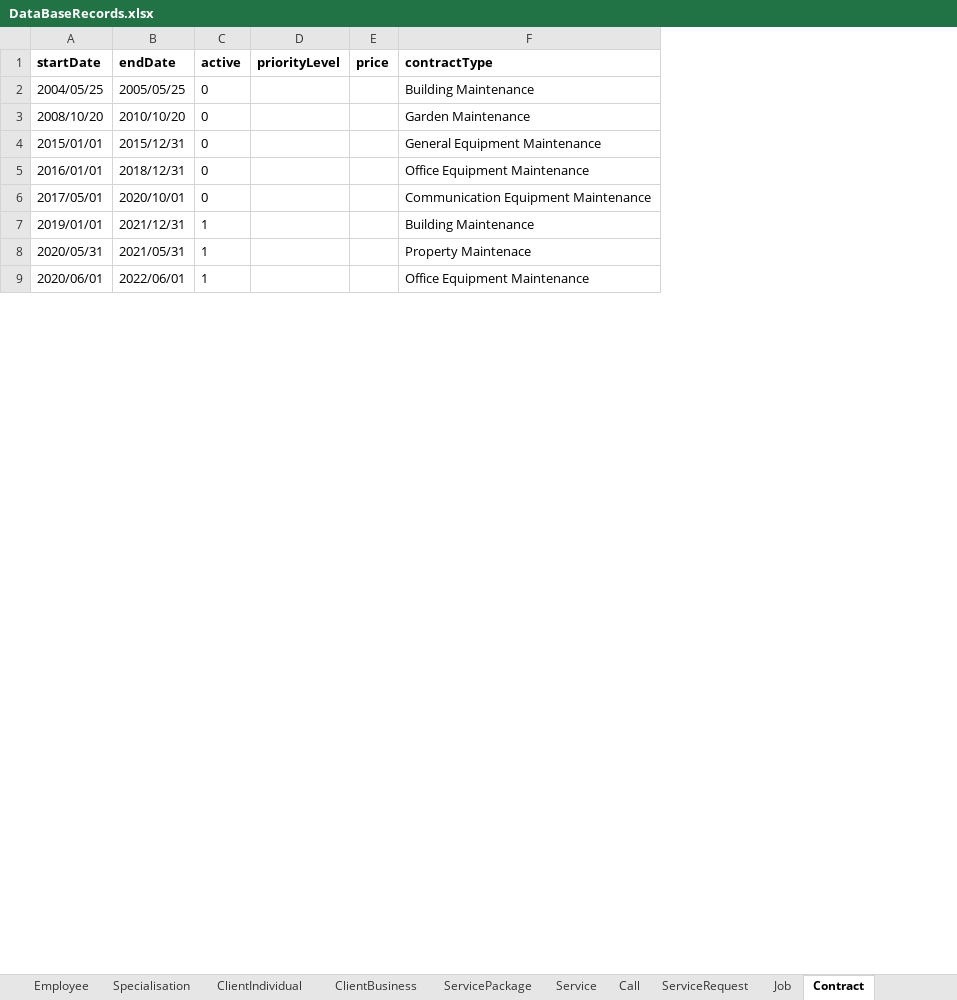
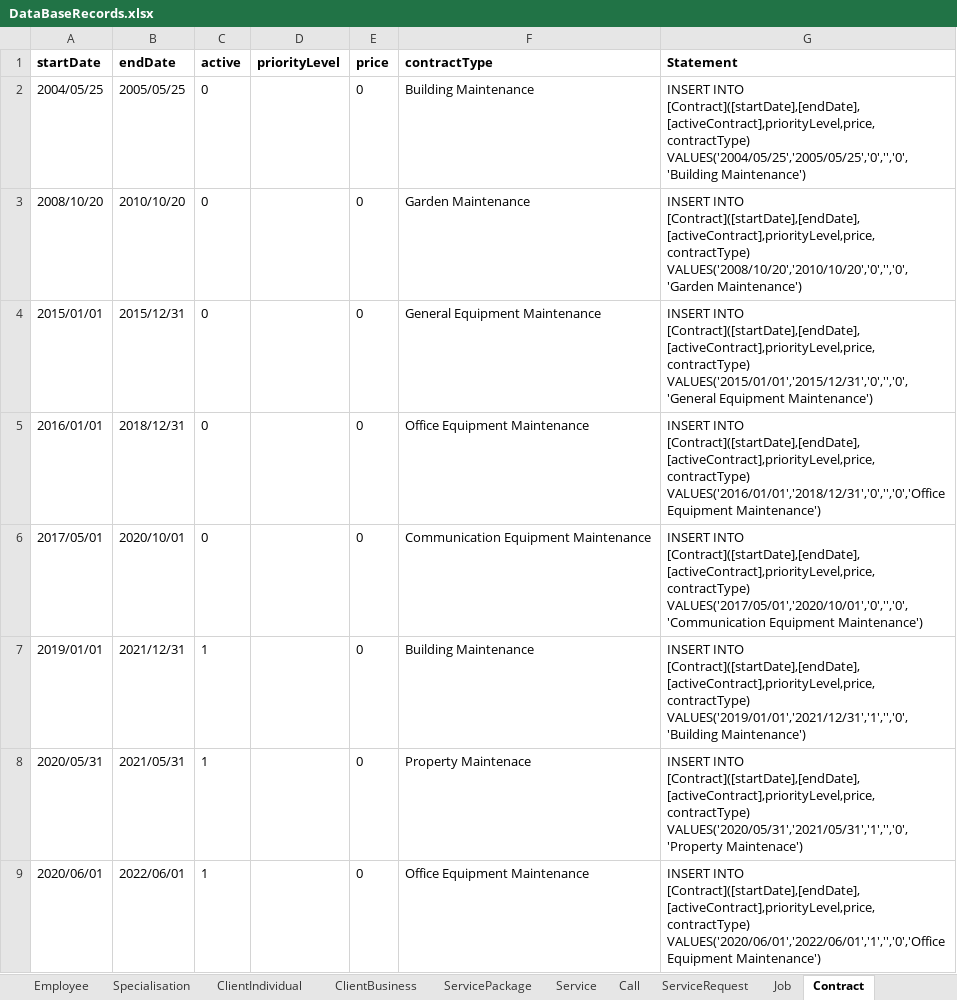
Before and after one commit to SlapPandas/PremierService-Solutions-FrontEnd, an Excel workbook: SQL Collection/DataBaseRecords.xlsx, sheet Contract, drawn as a sheet; only a part is shown; values as stored, in another font and other column widths than the file's, no borders; the diff covers the shown part only; the diff names each change by its address in the sheet, - before the commit and + after, or states it on an @@ line.

```diff
--- a/SQL Collection/DataBaseRecords.xlsx (sheet Contract)
+++ b/SQL Collection/DataBaseRecords.xlsx (sheet Contract)
+column G (Statement), rows 2-9: INSERT INTO [Contract]([startDate],[endDate],[activeContract],priorityLevel,price,contractType) VALUES('2004/05/25','2005/05/25','0','','0','Building Maintenance') | INSERT INTO [Contract]([startDate],[endDate],[activeContract],priorityLevel,price,contractType) VALUES('2008/10/20','2010/10/20','0','','0','Garden Maintenance') | INSERT INTO [Contract]([startDate],[endDate],[activeContract],priorityLevel,price,contractType) VALUES('2015/01/01','2015/12/31','0','','0','General Equipment Maintenance') | INSERT INTO [Contract]([startDate],[endDate],[activeContract],priorityLevel,price,contractType) VALUES('2016/01/01','2018/12/31','0','','0','Office Equipment Maintenance') | INSERT INTO [Contract]([startDate],[endDate],[activeContract],priorityLevel,price,contractType) VALUES('2017/05/01','2020/10/01','0','','0','Communication Equipment Maintenance') | INSERT INTO [Contract]([startDate],[endDate],[activeContract],priorityLevel,price,contractType) VALUES('2019/01/01','2021/12/31','1','','0','Building Maintenance') | INSERT INTO [Contract]([startDate],[endDate],[activeContract],priorityLevel,price,contractType) VALUES('2020/05/31','2021/05/31','1','','0','Property Maintenace') | INSERT INTO [Contract]([startDate],[endDate],[activeContract],priorityLevel,price,contractType) VALUES('2020/06/01','2022/06/01','1','','0','Office Equipment Maintenance')
-E2:E9 (price): (empty)
+E2:E9 (price): 0
```
Also changed, not shown: 7 edited cells elsewhere in this sheet, sheet Call, sheet ServicePackage, sheet ClientIndividual, sheet Specialisation, sheet Service, sheet ClientBusiness, 7 more sheets, other sheet tabs, 4 other files.
